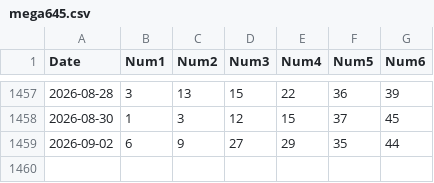
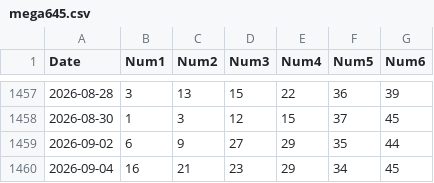
Before and after one commit to longzenn/vietlott645-data, a CSV file: static/mega645.csv, drawn as a sheet; only a part is shown, gaps mark what is left out; the diff names each change by its address in the sheet, - before the commit and + after, or states it on an @@ line.

```diff
--- a/static/mega645.csv
+++ b/static/mega645.csv
+row 1460: 2026-09-04 | 16 | 21 | 23 | 29 | 34 | 45
```
